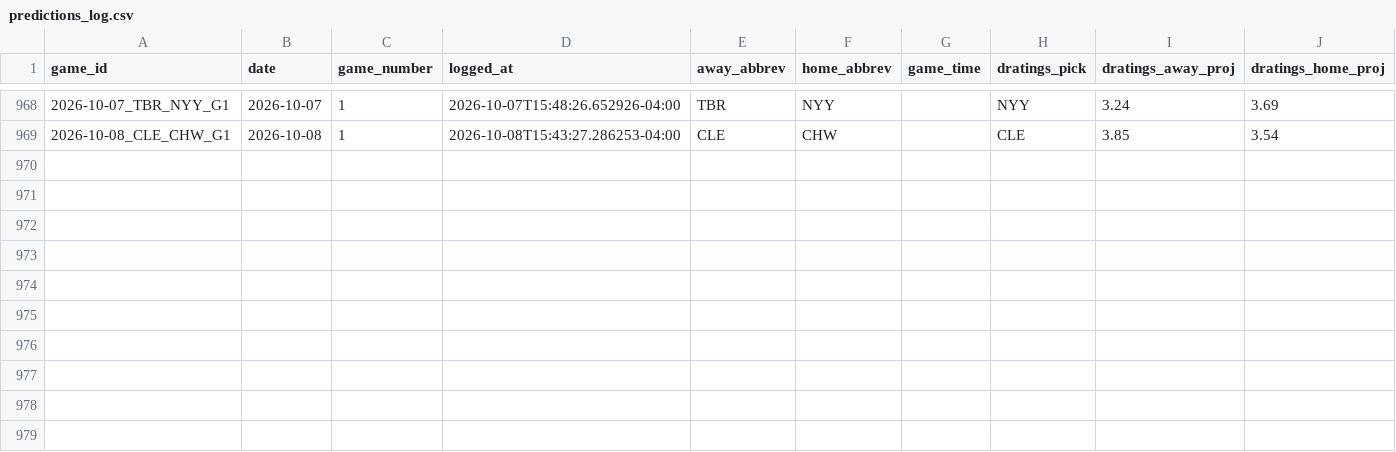
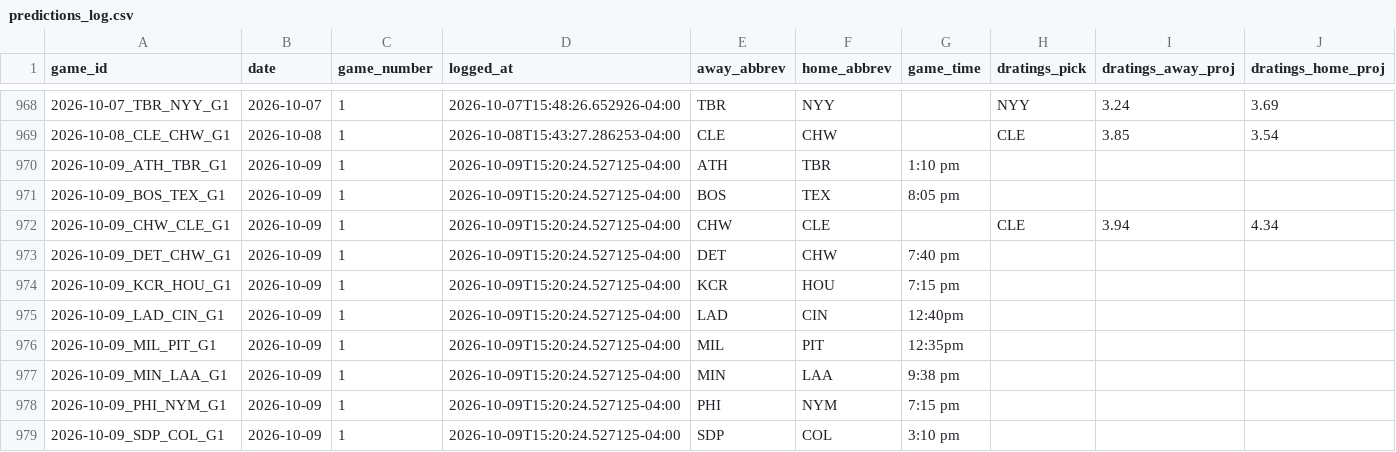
Before and after one commit to hobbescodez/sports, a CSV file: sports/mlb/data/predictions_log.csv, drawn as a sheet; only a part is shown, gaps mark what is left out; rows hold the shown columns only; the diff names each change by its address in the sheet, - before the commit and + after, or states it on an @@ line.

```diff
--- a/sports/mlb/data/predictions_log.csv
+++ b/sports/mlb/data/predictions_log.csv
+row 970: 2026-10-09_ATH_TBR_G1 | 2026-10-09 | 1 | 2026-10-09T15:20:24.527125-04:00 | ATH | TBR | 1:10 pm
+row 971: 2026-10-09_BOS_TEX_G1 | 2026-10-09 | 1 | 2026-10-09T15:20:24.527125-04:00 | BOS | TEX | 8:05 pm
+row 972: 2026-10-09_CHW_CLE_G1 | 2026-10-09 | 1 | 2026-10-09T15:20:24.527125-04:00 | CHW | CLE |  | CLE | 3.94 | 4.34
+row 973: 2026-10-09_DET_CHW_G1 | 2026-10-09 | 1 | 2026-10-09T15:20:24.527125-04:00 | DET | CHW | 7:40 pm
+row 974: 2026-10-09_KCR_HOU_G1 | 2026-10-09 | 1 | 2026-10-09T15:20:24.527125-04:00 | KCR | HOU | 7:15 pm
+row 975: 2026-10-09_LAD_CIN_G1 | 2026-10-09 | 1 | 2026-10-09T15:20:24.527125-04:00 | LAD | CIN | 12:40pm
+row 976: 2026-10-09_MIL_PIT_G1 | 2026-10-09 | 1 | 2026-10-09T15:20:24.527125-04:00 | MIL | PIT | 12:35pm
+row 977: 2026-10-09_MIN_LAA_G1 | 2026-10-09 | 1 | 2026-10-09T15:20:24.527125-04:00 | MIN | LAA | 9:38 pm
+row 978: 2026-10-09_PHI_NYM_G1 | 2026-10-09 | 1 | 2026-10-09T15:20:24.527125-04:00 | PHI | NYM | 7:15 pm
+row 979: 2026-10-09_SDP_COL_G1 | 2026-10-09 | 1 | 2026-10-09T15:20:24.527125-04:00 | SDP | COL | 3:10 pm
```
Also changed, not shown: sports/mlb/data/results_log.csv, 2 other files.
